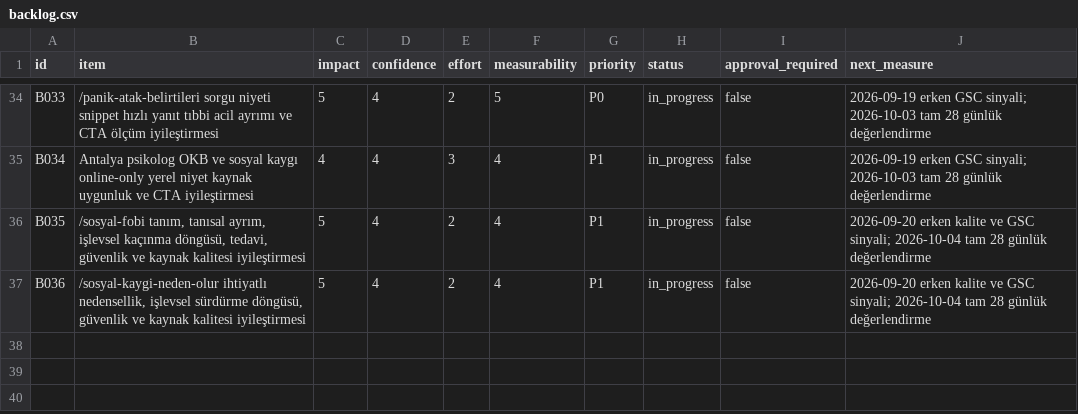
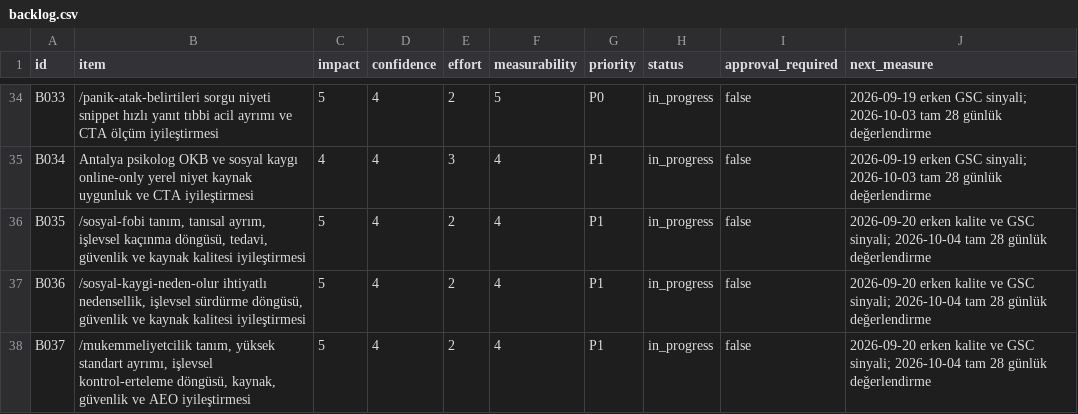
Before and after one commit to omeratapamukcu-ops/atapamukcu.com, a CSV file: seo-ops/backlog.csv, drawn as a sheet; only a part is shown, gaps mark what is left out; the diff names each change by its address in the sheet, - before the commit and + after, or states it on an @@ line.

```diff
--- a/seo-ops/backlog.csv
+++ b/seo-ops/backlog.csv
+row 38: B037 | /mukemmeliyetcilik tanım, yüksek standart ayrımı, işlevsel kontrol-erteleme döngüsü, kaynak, güvenlik ve AEO iyileştirmesi | 5 | 4 | 2 | 4 | P1 | in_progress | false | 2026-09-20 erken kalite ve GSC sinyali; 2026-10-04 tam 28 günlük değerlendirme
```
Also changed, not shown: seo-ops/query-portfolio.csv, seo-ops/research/sitewide-quality-inventory.csv, 6 other files.
